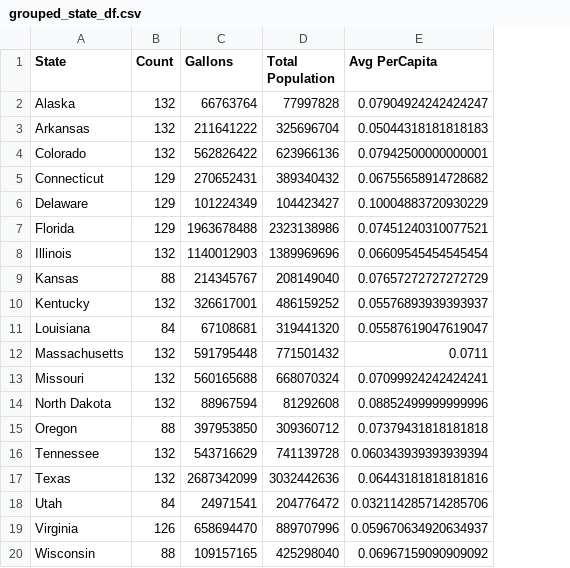
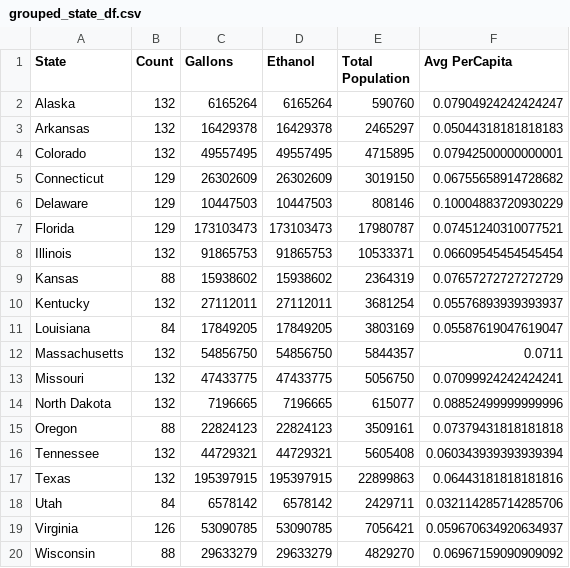
Before and after one commit to shadeetabasi/data-analysis-project-1, a CSV file: shadee/grouped_state_df.csv, drawn as a sheet; addresses are those after the commit; the diff names each change by its address in the sheet, - before the commit and + after, or states it on an @@ line.

```diff
--- a/shadee/grouped_state_df.csv
+++ b/shadee/grouped_state_df.csv
+column D (Ethanol), rows 2-20: 6165264 | 16429378 | 49557495 | 26302609 | 10447503 | 173103473 | 91865753 | 15938602 | 27112011 | 17849205 | 54856750 | 47433775 | 7196665 | 22824123 | 44729321 | 195397915 | 6578142 | 53090785 | 29633279
-C2 (Gallons): 66763764
+C2 (Gallons): 6165264
-E2 (Total Population): 77997828
+E2 (Total Population): 590760
-C3 (Gallons): 211641222
+C3 (Gallons): 16429378
-E3 (Total Population): 325696704
+E3 (Total Population): 2465297
-C4 (Gallons): 562826422
+C4 (Gallons): 49557495
-E4 (Total Population): 623966136
+E4 (Total Population): 4715895
-C5 (Gallons): 270652431
+C5 (Gallons): 26302609
-E5 (Total Population): 389340432
+E5 (Total Population): 3019150
-C6 (Gallons): 101224349
+C6 (Gallons): 10447503
-E6 (Total Population): 104423427
+E6 (Total Population): 808146
-C7 (Gallons): 1963678488
+C7 (Gallons): 173103473
-E7 (Total Population): 2323138986
+E7 (Total Population): 17980787
-C8 (Gallons): 1140012903
+C8 (Gallons): 91865753
-E8 (Total Population): 1389969696
+E8 (Total Population): 10533371
-C9 (Gallons): 214345767
+C9 (Gallons): 15938602
-E9 (Total Population): 208149040
+E9 (Total Population): 2364319
-C10 (Gallons): 326617001
+C10 (Gallons): 27112011
-E10 (Total Population): 486159252
+E10 (Total Population): 3681254
-C11 (Gallons): 67108681
+C11 (Gallons): 17849205
-E11 (Total Population): 319441320
+E11 (Total Population): 3803169
-C12 (Gallons): 591795448
+C12 (Gallons): 54856750
-E12 (Total Population): 771501432
+E12 (Total Population): 5844357
-C13 (Gallons): 560165688
+C13 (Gallons): 47433775
-E13 (Total Population): 668070324
+E13 (Total Population): 5056750
-C14 (Gallons): 88967594
+C14 (Gallons): 7196665
-E14 (Total Population): 81292608
+E14 (Total Population): 615077
-C15 (Gallons): 397953850
+C15 (Gallons): 22824123
-E15 (Total Population): 309360712
+E15 (Total Population): 3509161
-C16 (Gallons): 543716629
+C16 (Gallons): 44729321
-E16 (Total Population): 741139728
+E16 (Total Population): 5605408
-C17 (Gallons): 2687342099
+C17 (Gallons): 195397915
-E17 (Total Population): 3032442636
+E17 (Total Population): 22899863
-C18 (Gallons): 24971541
+C18 (Gallons): 6578142
-E18 (Total Population): 204776472
+E18 (Total Population): 2429711
-C19 (Gallons): 658694470
+C19 (Gallons): 53090785
-E19 (Total Population): 889707996
+E19 (Total Population): 7056421
-C20 (Gallons): 109157165
+C20 (Gallons): 29633279
-E20 (Total Population): 425298040
+E20 (Total Population): 4829270
```
Also changed, not shown: 18 other files.
